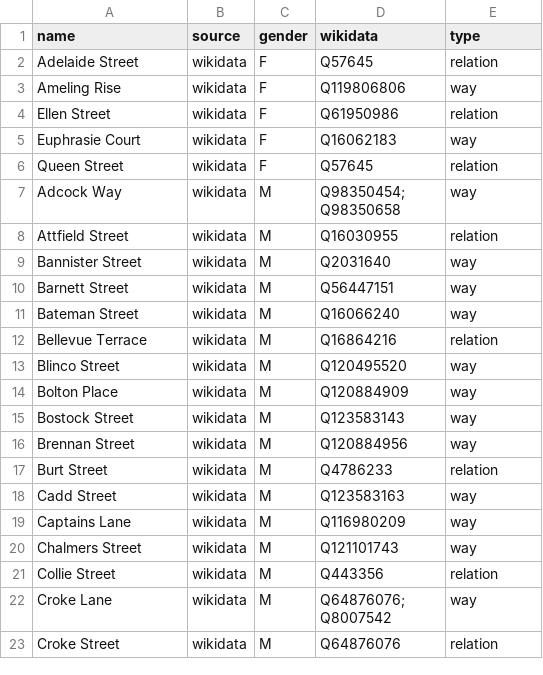
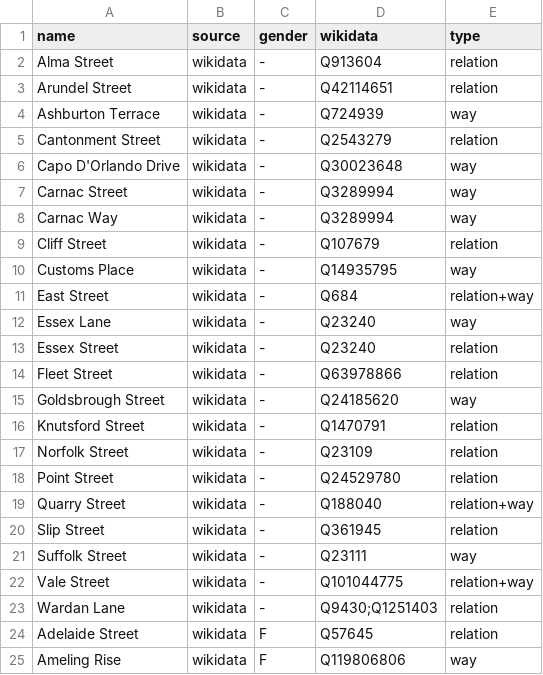
Before and after one commit to EqualStreetNames/equalstreetnames-fremantle, a CSV file: data/gender.csv, drawn as a sheet; only a part is shown; the shorter side is filled out with more unchanged rows; the diff names each change by its address in the sheet, - before the commit and + after, or states it on an @@ line.

```diff
--- a/data/gender.csv
+++ b/data/gender.csv
+row 2: Alma Street | wikidata | - | Q913604 | relation
+row 3: Arundel Street | wikidata | - | Q42114651 | relation
+row 4: Ashburton Terrace | wikidata | - | Q724939 | way
+row 5: Cantonment Street | wikidata | - | Q2543279 | relation
+row 6: Capo D'Orlando Drive | wikidata | - | Q30023648 | way
+row 7: Carnac Street | wikidata | - | Q3289994 | way
+row 8: Carnac Way | wikidata | - | Q3289994 | way
+row 9: Cliff Street | wikidata | - | Q107679 | relation
+row 10: Customs Place | wikidata | - | Q14935795 | way
+row 11: East Street | wikidata | - | Q684 | relation+way
+row 12: Essex Lane | wikidata | - | Q23240 | way
+row 13: Essex Street | wikidata | - | Q23240 | relation
+row 14: Fleet Street | wikidata | - | Q63978866 | relation
+row 15: Goldsbrough Street | wikidata | - | Q24185620 | way
+row 16: Knutsford Street | wikidata | - | Q1470791 | relation
+row 17: Norfolk Street | wikidata | - | Q23109 | relation
+row 18: Point Street | wikidata | - | Q24529780 | relation
+row 19: Quarry Street | wikidata | - | Q188040 | relation+way
+row 20: Slip Street | wikidata | - | Q361945 | relation
+row 21: Suffolk Street | wikidata | - | Q23111 | way
+row 22: Vale Street | wikidata | - | Q101044775 | relation+way
+row 23: Wardan Lane | wikidata | - | Q9430;Q1251403 | relation
```
Also changed, not shown: data/other.csv, 3 other files.
